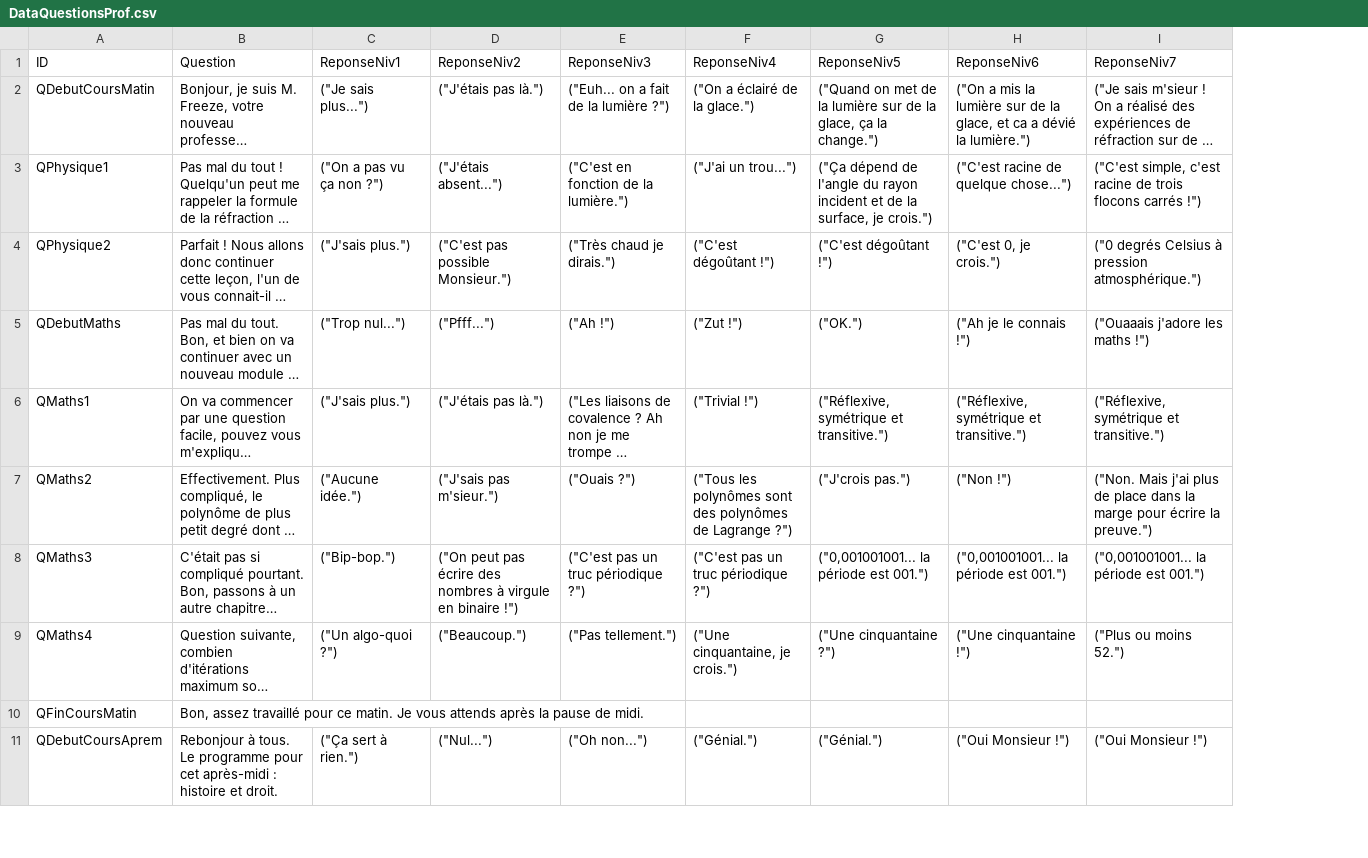
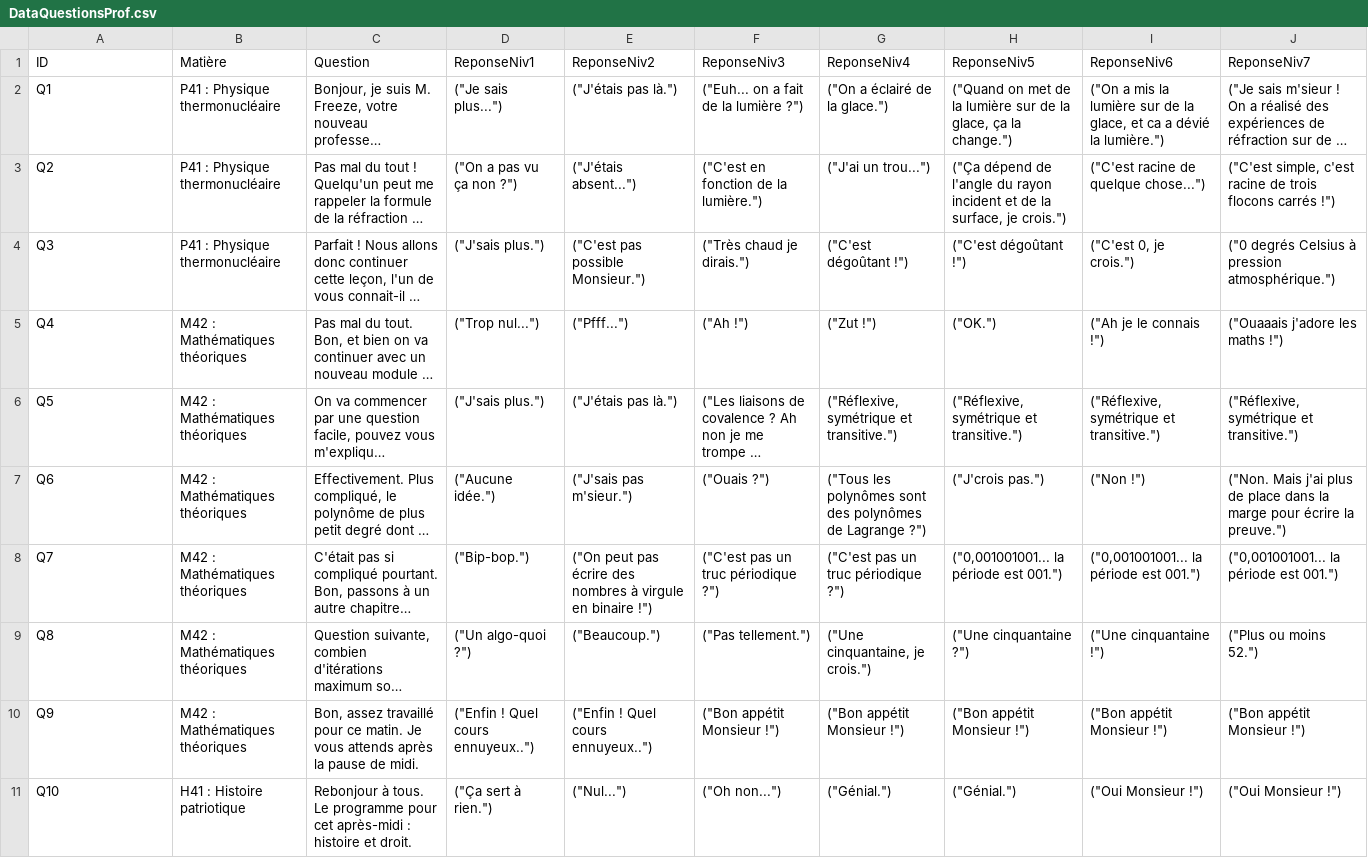
Before and after one commit to PierreEVEN/ProjetT4, a CSV file: DataQuestionsProf.csv, drawn as a sheet; only a part is shown; long unchanged cells end in …; removed rows and columns are numbered as before the commit, all else as after; the diff covers the shown part only; the diff names each change by its address in the sheet, - before the commit and + after, or states it on an @@ line.

Commit message:
oublié de commit le csv

```diff
--- a/DataQuestionsProf.csv
+++ b/DataQuestionsProf.csv
+column B (Matière), rows 2-9: P41 : Physique thermonucléaire | P41 : Physique thermonucléaire | P41 : Physique thermonucléaire | M42 : Mathématiques théoriques | M42 : Mathématiques théoriques | M42 : Mathématiques théoriques | M42 : Mathématiques théoriques | M42 : Mathématiques théoriques; row 11: H41 : Histoire patriotique
-A2 (ID): QDebutCoursMatin
+A2 (ID): Q1
-A3 (ID): QPhysique1
+A3 (ID): Q2
-A4 (ID): QPhysique2
+A4 (ID): Q3
-A5 (ID): QDebutMaths
+A5 (ID): Q4
-A6 (ID): QMaths1
+A6 (ID): Q5
-G6 (ReponseNiv4): ("Trivial !")
+G6 (ReponseNiv4): ("Réflexive, symétrique et transitive.")
-A7 (ID): QMaths2
+A7 (ID): Q6
-A8 (ID): QMaths3
+A8 (ID): Q7
-A9 (ID): QMaths4
+A9 (ID): Q8
-row 10: QFinCoursMatin | Bon, assez travaillé pour ce matin. Je vous attends après la pause de midi.
+row 10: Q9 | M42 : Mathématiques théoriques | Bon, assez travaillé pour ce matin. Je vous attends après la pause de midi. | ("Enfin ! Quel cours ennuyeux..") | ("Enfin ! Quel cours ennuyeux..") | ("Bon appétit Monsieur !") | ("Bon appétit Monsieur !") | ("Bon appétit Monsieur !") | ("Bon appétit Monsieur !") | ("Bon appétit Monsieur !")
-A11 (ID): QDebutCoursAprem
+A11 (ID): Q10
```
Also changed, not shown: 1 removed row and 13 edited cells elsewhere in this file.
